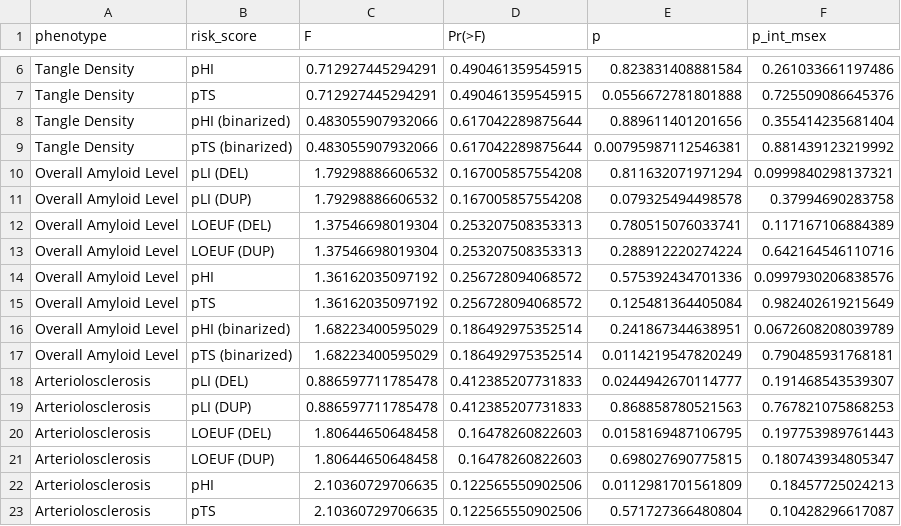
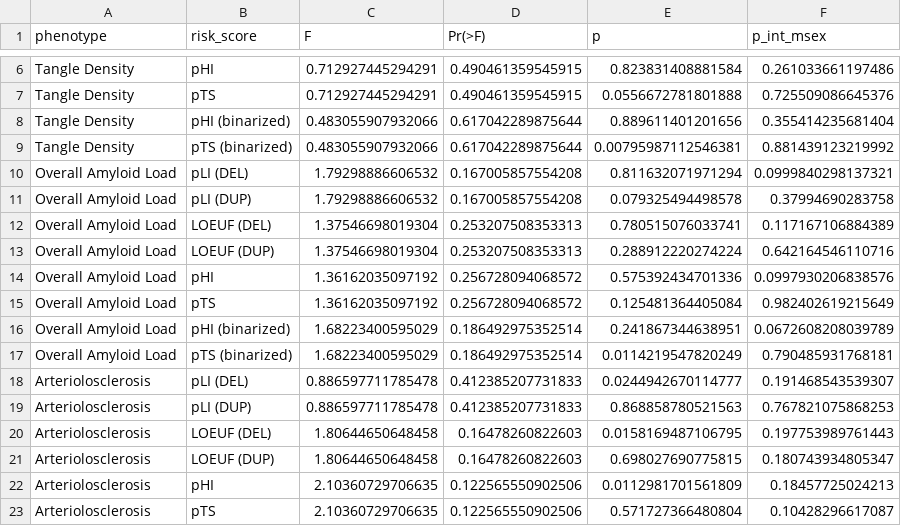
Before and after one commit to jenydu/CNVRS-study, a CSV file: output_tables/sex_stratified_outputs.csv, drawn as a sheet; only a part is shown, gaps mark what is left out.

```diff
--- a/output_tables/sex_stratified_outputs.csv
+++ b/output_tables/sex_stratified_outputs.csv
@@ -9,10 +9,10 @@
 "Tangle Density","pTS (binarized)","0.483055907932066","0.617042289875644","0.00795987112546381","0.881439123219992"
-"Overall Amyloid Level","pLI (DEL)","1.79298886606532","0.167005857554208","0.811632071971294","0.0999840298137321"
-"Overall Amyloid Level","pLI (DUP)","1.79298886606532","0.167005857554208","0.079325494498578","0.37994690283758"
-"Overall Amyloid Level","LOEUF (DEL)","1.37546698019304","0.253207508353313","0.780515076033741","0.117167106884389"
-"Overall Amyloid Level","LOEUF (DUP)","1.37546698019304","0.253207508353313","0.288912220274224","0.642164546110716"
-"Overall Amyloid Level","pHI","1.36162035097192","0.256728094068572","0.575392434701336","0.0997930206838576"
-"Overall Amyloid Level","pTS","1.36162035097192","0.256728094068572","0.125481364405084","0.982402619215649"
-"Overall Amyloid Level","pHI (binarized)","1.68223400595029","0.186492975352514","0.241867344638951","0.0672608208039789"
-"Overall Amyloid Level","pTS (binarized)","1.68223400595029","0.186492975352514","0.0114219547820249","0.790485931768181"
+"Overall Amyloid Load","pLI (DEL)","1.79298886606532","0.167005857554208","0.811632071971294","0.0999840298137321"
+"Overall Amyloid Load","pLI (DUP)","1.79298886606532","0.167005857554208","0.079325494498578","0.37994690283758"
+"Overall Amyloid Load","LOEUF (DEL)","1.37546698019304","0.253207508353313","0.780515076033741","0.117167106884389"
+"Overall Amyloid Load","LOEUF (DUP)","1.37546698019304","0.253207508353313","0.288912220274224","0.642164546110716"
+"Overall Amyloid Load","pHI","1.36162035097192","0.256728094068572","0.575392434701336","0.0997930206838576"
+"Overall Amyloid Load","pTS","1.36162035097192","0.256728094068572","0.125481364405084","0.982402619215649"
+"Overall Amyloid Load","pHI (binarized)","1.68223400595029","0.186492975352514","0.241867344638951","0.0672608208039789"
+"Overall Amyloid Load","pTS (binarized)","1.68223400595029","0.186492975352514","0.0114219547820249","0.790485931768181"
 "Arteriolosclerosis","pLI (DEL)","0.886597711785478","0.412385207731833","0.0244942670114777","0.191468543539307"
```
Also changed, not shown: output_tables/p_t_val.csv, 11 other files.
